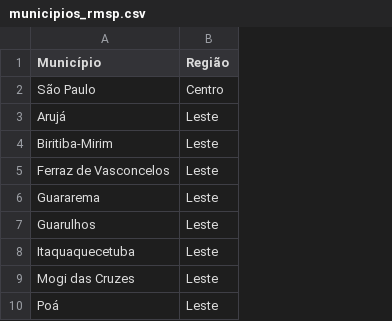
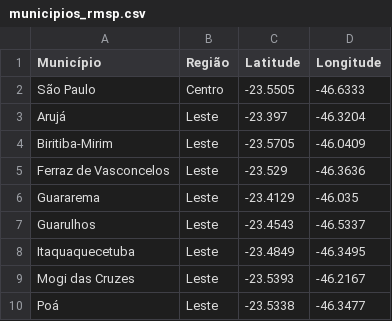
Before and after one commit to matheuxrp/hello-word, a CSV file: datasets_SP/municipios_rmsp.csv, drawn as a sheet; only a part is shown; the diff names each change by its address in the sheet, - before the commit and + after, or states it on an @@ line.

Commit message:
Add files via upload

```diff
--- a/datasets_SP/municipios_rmsp.csv
+++ b/datasets_SP/municipios_rmsp.csv
+column C (Latitude), rows 2-10: -23.5505 | -23.397 | -23.5705 | -23.529 | -23.4129 | -23.4543 | -23.4849 | -23.5393 | -23.5338
+column D (Longitude), rows 2-10: -46.6333 | -46.3204 | -46.0409 | -46.3636 | -46.035 | -46.5337 | -46.3495 | -46.2167 | -46.3477
```
